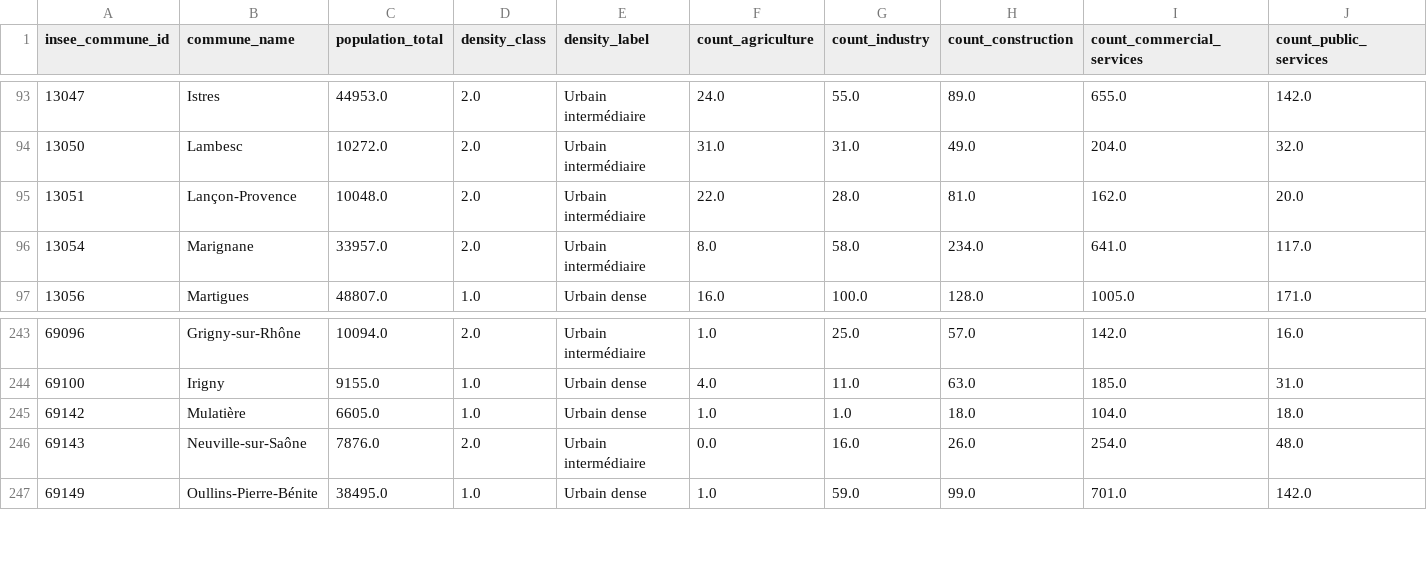
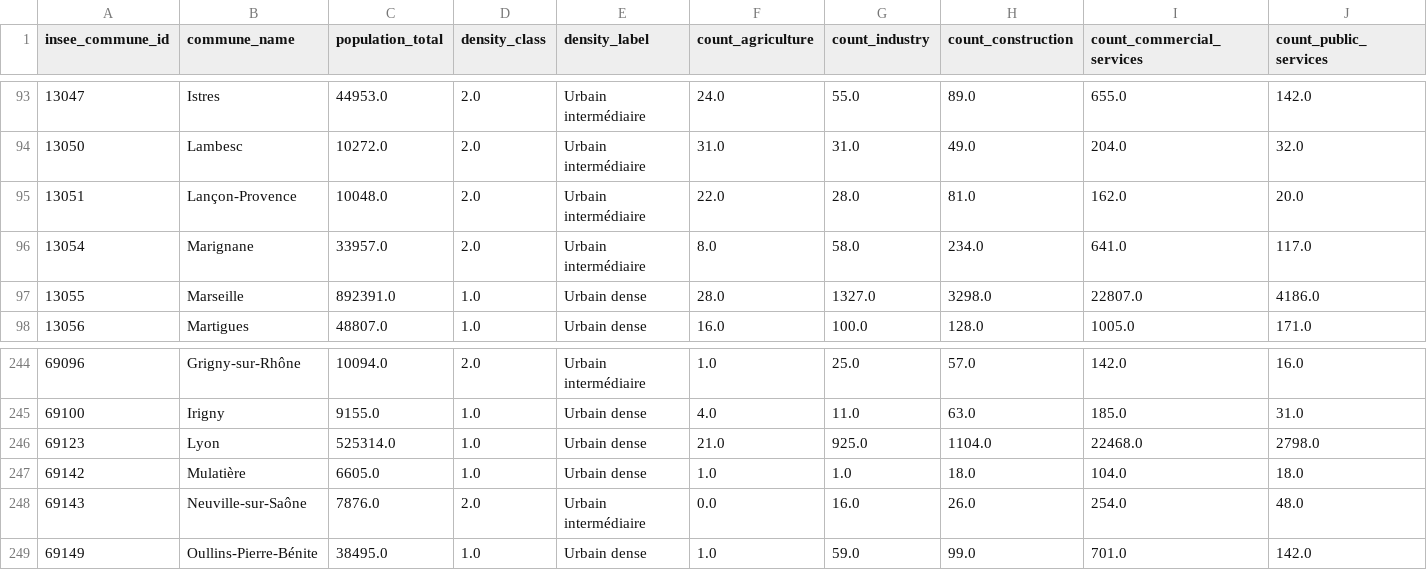
Before and after one commit to murielleboens-dot/data-analytics-portfolio-murielle-boens, a CSV file: 03_projet-perso-fact-news-territoires-py_excel/cleaned_data_complete_subset/insee_to_commune_complete.csv, drawn as a sheet; only a part is shown, gaps mark what is left out; rows hold the shown columns only; the diff names each change by its address in the sheet, - before the commit and + after, or states it on an @@ line.

```diff
--- a/03_projet-perso-fact-news-territoires-py_excel/cleaned_data_complete_subset/insee_to_commune_complete.csv
+++ b/03_projet-perso-fact-news-territoires-py_excel/cleaned_data_complete_subset/insee_to_commune_complete.csv
+row 97: 13055 | Marseille | 892391.0 | 1.0 | Urbain dense | 28.0 | 1327.0 | 3298.0 | 22807.0 | 4186.0
+row 246: 69123 | Lyon | 525314.0 | 1.0 | Urbain dense | 21.0 | 925.0 | 1104.0 | 22468.0 | 2798.0
```
Also changed, not shown: 4 other files.
